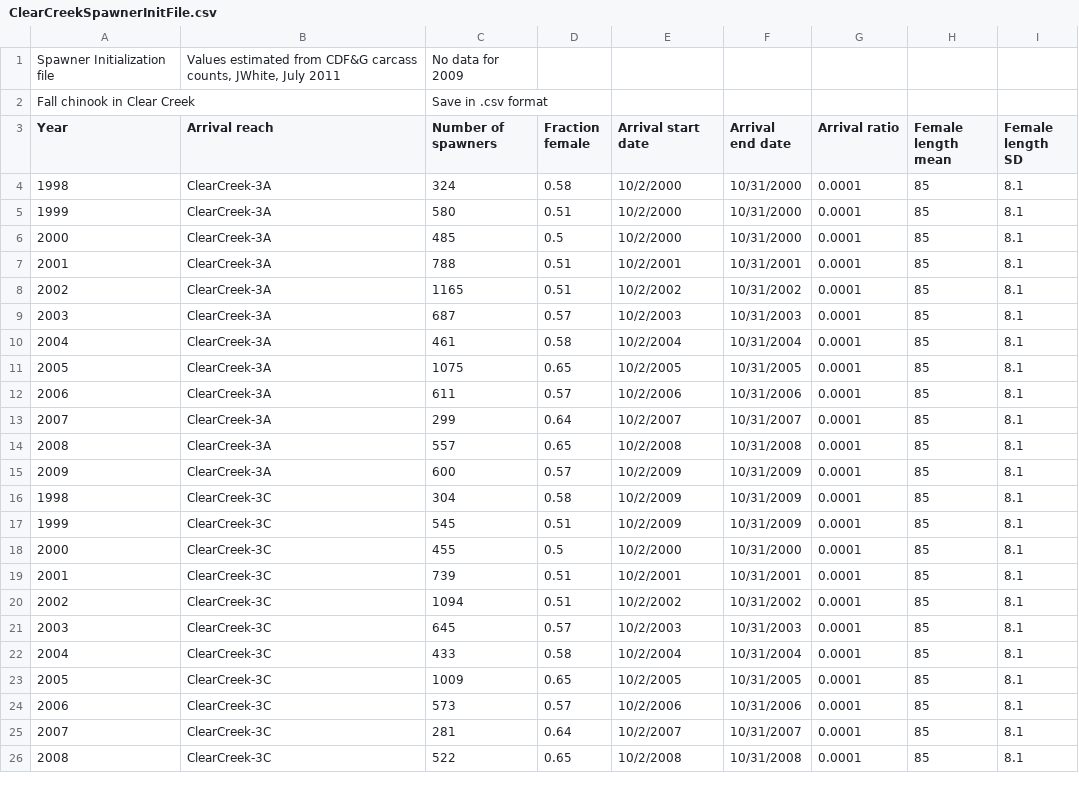
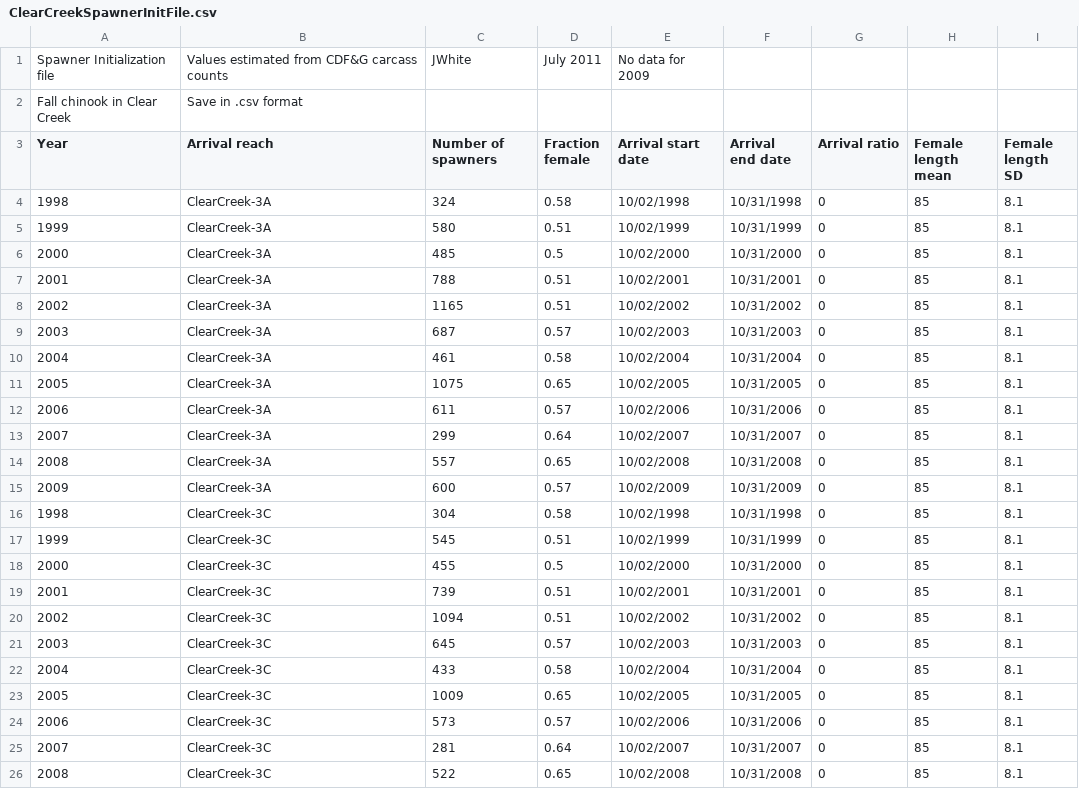
Before and after one commit to colinsheppard/insalmo, a CSV file: StandardInput/ClearCreekSpawnerInitFile.csv, drawn as a sheet; only a part is shown; the diff covers the shown part only.

Commit message:
Fix mistake in spawner initialization file: wrong years in some dates.

```diff
--- a/StandardInput/ClearCreekSpawnerInitFile.csv
+++ b/StandardInput/ClearCreekSpawnerInitFile.csv
@@ -1,26 +1,26 @@
-Spawner Initialization file,"Values estimated from CDF&G carcass counts, JWhite, July 2011",No data for 2009,,,,,,
-Fall chinook in Clear Creek,,Save in .csv format,,,,,,
+Spawner Initialization file,Values estimated from CDF&G carcass counts, JWhite, July 2011,No data for 2009,
+Fall chinook in Clear Creek,Save in .csv format,
 Year,Arrival reach,Number of spawners,Fraction female,Arrival start date,Arrival end date,Arrival ratio,Female length mean,Female length SD
-1998,ClearCreek-3A,324,0.58,10/2/2000,10/31/2000,0.0001,85,8.1
-1999,ClearCreek-3A,580,0.51,10/2/2000,10/31/2000,0.0001,85,8.1
-2000,ClearCreek-3A,485,0.5,10/2/2000,10/31/2000,0.0001,85,8.1
-2001,ClearCreek-3A,788,0.51,10/2/2001,10/31/2001,0.0001,85,8.1
-2002,ClearCreek-3A,1165,0.51,10/2/2002,10/31/2002,0.0001,85,8.1
-2003,ClearCreek-3A,687,0.57,10/2/2003,10/31/2003,0.0001,85,8.1
-2004,ClearCreek-3A,461,0.58,10/2/2004,10/31/2004,0.0001,85,8.1
-2005,ClearCreek-3A,1075,0.65,10/2/2005,10/31/2005,0.0001,85,8.1
-2006,ClearCreek-3A,611,0.57,10/2/2006,10/31/2006,0.0001,85,8.1
-2007,ClearCreek-3A,299,0.64,10/2/2007,10/31/2007,0.0001,85,8.1
-2008,ClearCreek-3A,557,0.65,10/2/2008,10/31/2008,0.0001,85,8.1
-2009,ClearCreek-3A,600,0.57,10/2/2009,10/31/2009,0.0001,85,8.1
-1998,ClearCreek-3C,304,0.58,10/2/2009,10/31/2009,0.0001,85,8.1
-1999,ClearCreek-3C,545,0.51,10/2/2009,10/31/2009,0.0001,85,8.1
-2000,ClearCreek-3C,455,0.5,10/2/2000,10/31/2000,0.0001,85,8.1
-2001,ClearCreek-3C,739,0.51,10/2/2001,10/31/2001,0.0001,85,8.1
-2002,ClearCreek-3C,1094,0.51,10/2/2002,10/31/2002,0.0001,85,8.1
-2003,ClearCreek-3C,645,0.57,10/2/2003,10/31/2003,0.0001,85,8.1
-2004,ClearCreek-3C,433,0.58,10/2/2004,10/31/2004,0.0001,85,8.1
-2005,ClearCreek-3C,1009,0.65,10/2/2005,10/31/2005,0.0001,85,8.1
-2006,ClearCreek-3C,573,0.57,10/2/2006,10/31/2006,0.0001,85,8.1
-2007,ClearCreek-3C,281,0.64,10/2/2007,10/31/2007,0.0001,85,8.1
-2008,ClearCreek-3C,522,0.65,10/2/2008,10/31/2008,0.0001,85,8.1
+1998,ClearCreek-3A,324,0.58,10/02/1998,10/31/1998,0,85,8.1
+1999,ClearCreek-3A,580,0.51,10/02/1999,10/31/1999,0,85,8.1
+2000,ClearCreek-3A,485,0.5,10/02/2000,10/31/2000,0,85,8.1
+2001,ClearCreek-3A,788,0.51,10/02/2001,10/31/2001,0,85,8.1
+2002,ClearCreek-3A,1165,0.51,10/02/2002,10/31/2002,0,85,8.1
+2003,ClearCreek-3A,687,0.57,10/02/2003,10/31/2003,0,85,8.1
+2004,ClearCreek-3A,461,0.58,10/02/2004,10/31/2004,0,85,8.1
+2005,ClearCreek-3A,1075,0.65,10/02/2005,10/31/2005,0,85,8.1
+2006,ClearCreek-3A,611,0.57,10/02/2006,10/31/2006,0,85,8.1
+2007,ClearCreek-3A,299,0.64,10/02/2007,10/31/2007,0,85,8.1
+2008,ClearCreek-3A,557,0.65,10/02/2008,10/31/2008,0,85,8.1
+2009,ClearCreek-3A,600,0.57,10/02/2009,10/31/2009,0,85,8.1
+1998,ClearCreek-3C,304,0.58,10/02/1998,10/31/1998,0,85,8.1
+1999,ClearCreek-3C,545,0.51,10/02/1999,10/31/1999,0,85,8.1
+2000,ClearCreek-3C,455,0.5,10/02/2000,10/31/2000,0,85,8.1
+2001,ClearCreek-3C,739,0.51,10/02/2001,10/31/2001,0,85,8.1
+2002,ClearCreek-3C,1094,0.51,10/02/2002,10/31/2002,0,85,8.1
+2003,ClearCreek-3C,645,0.57,10/02/2003,10/31/2003,0,85,8.1
+2004,ClearCreek-3C,433,0.58,10/02/2004,10/31/2004,0,85,8.1
+2005,ClearCreek-3C,1009,0.65,10/02/2005,10/31/2005,0,85,8.1
+2006,ClearCreek-3C,573,0.57,10/02/2006,10/31/2006,0,85,8.1
+2007,ClearCreek-3C,281,0.64,10/02/2007,10/31/2007,0,85,8.1
+2008,ClearCreek-3C,522,0.65,10/02/2008,10/31/2008,0,85,8.1
```
Also changed, not shown: 2 edited cells elsewhere in this file.
